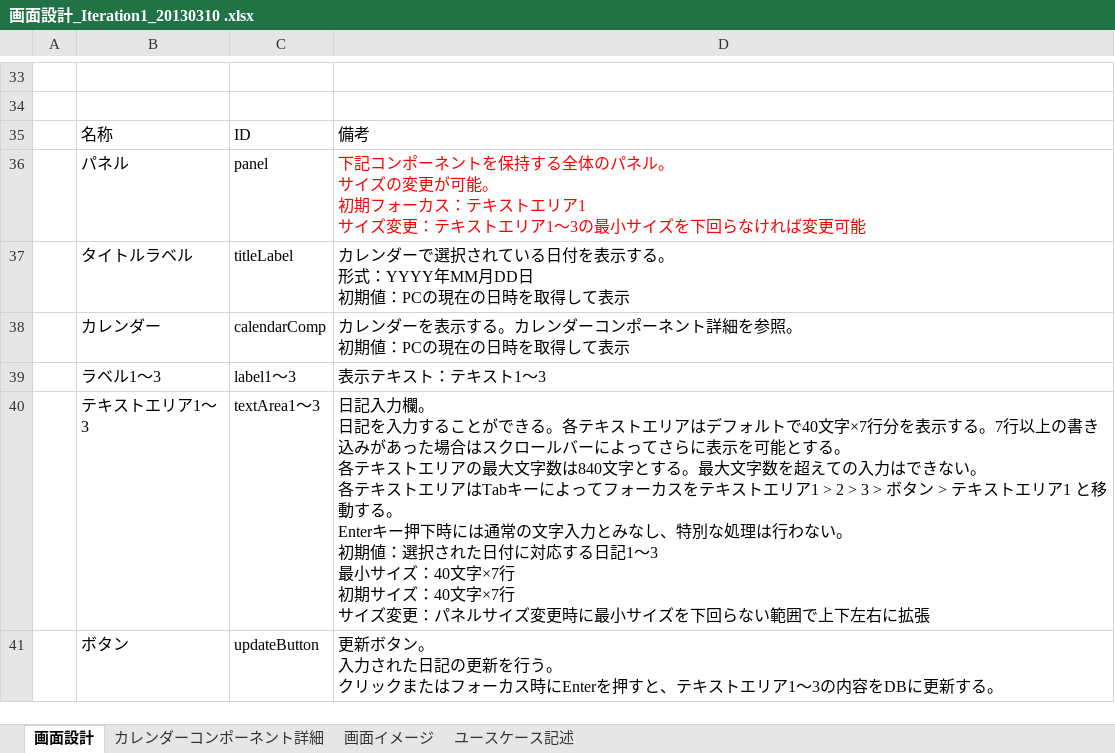
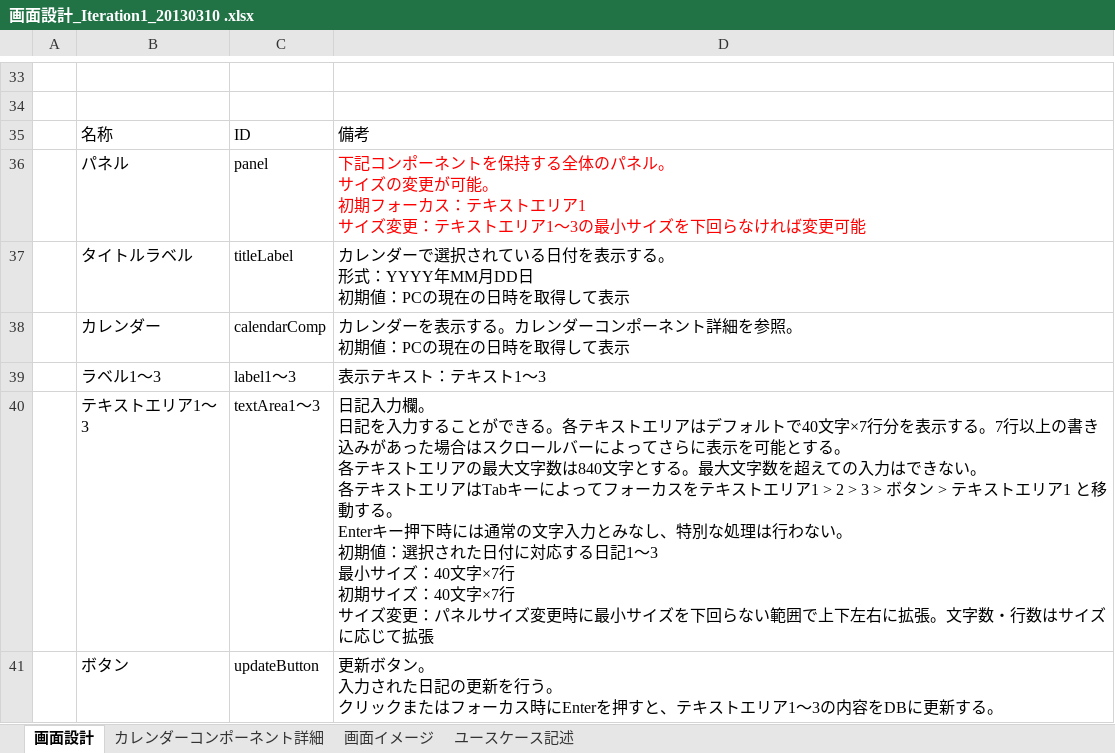
Before and after one commit to nekodama/necoco, an Excel workbook: NecocoProject/docs/画面設計_Iteration1_20130310 .xlsx, sheet 画面設計, drawn as a sheet; only a part is shown, gaps mark what is left out; values as stored, in another font and other column widths than the file's, no borders; charts and pictures not drawn; the diff names each change by its address in the sheet, - before the commit and + after, or states it on an @@ line.

Commit message:
画面設計rev2.1

```diff
--- a/NecocoProject/docs/画面設計_Iteration1_20130310 .xlsx (sheet 画面設計)
+++ b/NecocoProject/docs/画面設計_Iteration1_20130310 .xlsx (sheet 画面設計)
-D40: …右に拡張
+D40: …右に拡張。文字数・行数はサイズに応じて拡張
```
